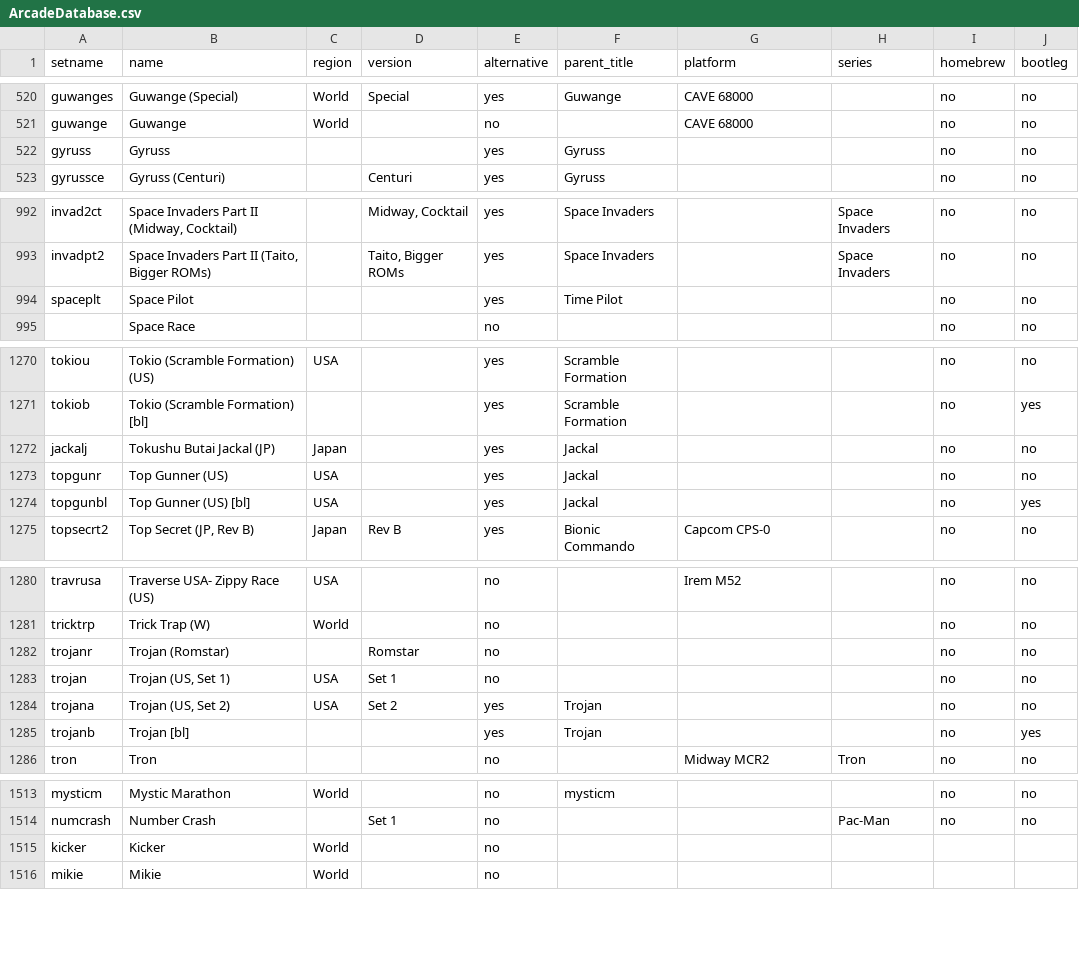
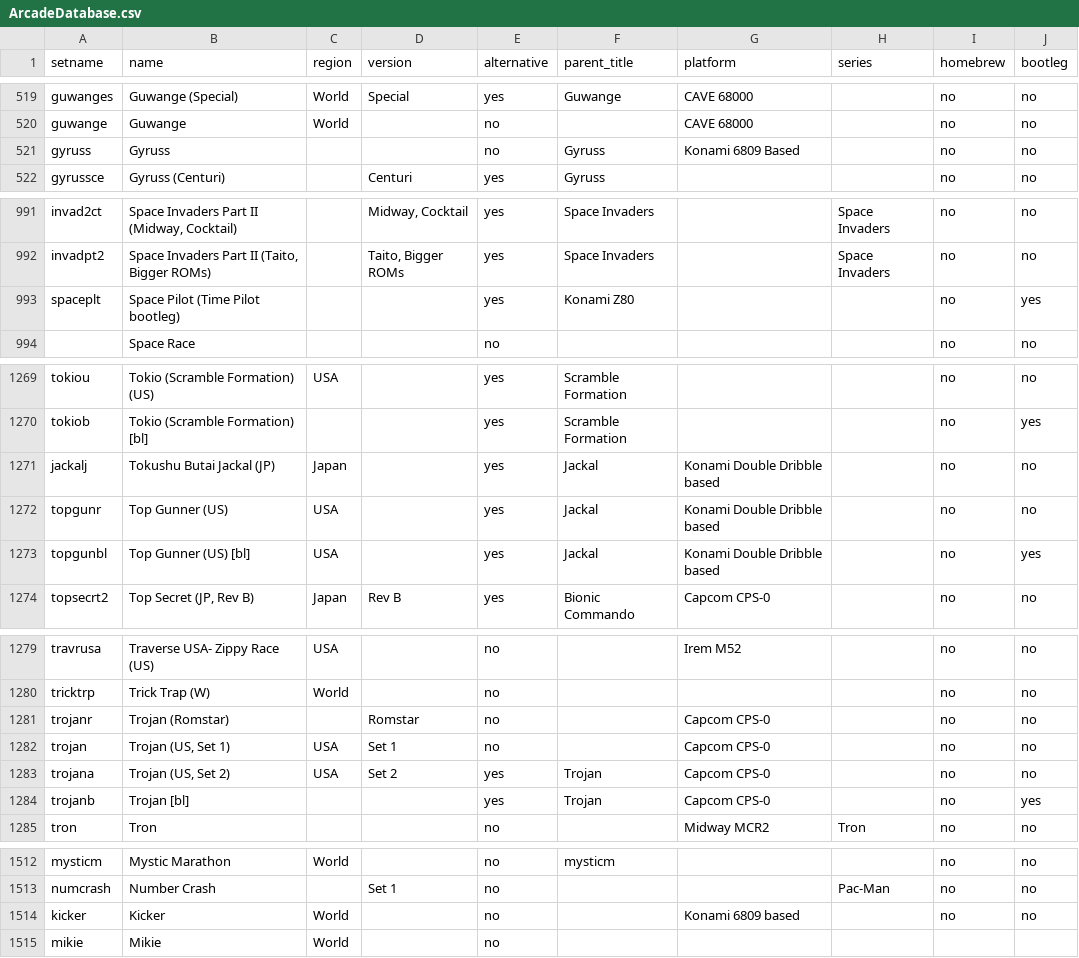
Before and after one commit to Toryalai1/MiSTer_ArcadeDatabase, a CSV file: ArcadeDatabase.csv, drawn as a sheet; only a part is shown, gaps mark what is left out; addresses are those after the commit; the diff covers the shown part only; the diff names each change by its address in the sheet, - before the commit and + after, or states it on an @@ line.

```diff
--- a/ArcadeDatabase.csv
+++ b/ArcadeDatabase.csv
-E521 (alternative): yes
+E521 (alternative): no
-G521 (platform): (empty)
+G521 (platform): Konami 6809 Based
-B993 (name): Space Pilot
+B993 (name): Space Pilot (Time Pilot bootleg)
-F993 (parent_title): Time Pilot
+F993 (parent_title): Konami Z80
-J993 (bootleg): no
+J993 (bootleg): yes
-G1271:G1273 (platform): (empty)
+G1271:G1273 (platform): Konami Double Dribble based
-G1281:G1284 (platform): (empty)
+G1281:G1284 (platform): Capcom CPS-0
-G1514 (platform): (empty)
+G1514 (platform): Konami 6809 based
-I1514 (homebrew): (empty)
+I1514 (homebrew): no
-J1514 (bootleg): (empty)
+J1514 (bootleg): no
```
Also changed, not shown: 2 removed rows and 45 edited cells elsewhere in this file, 50 other files.
